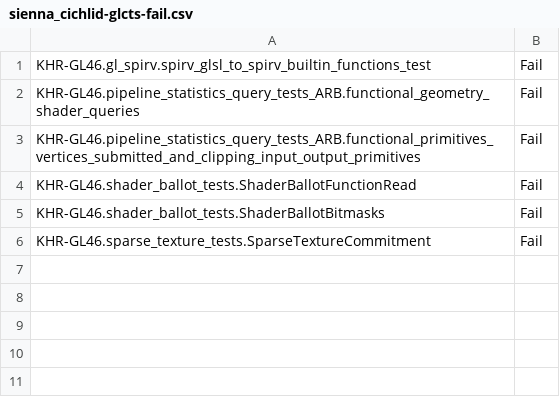
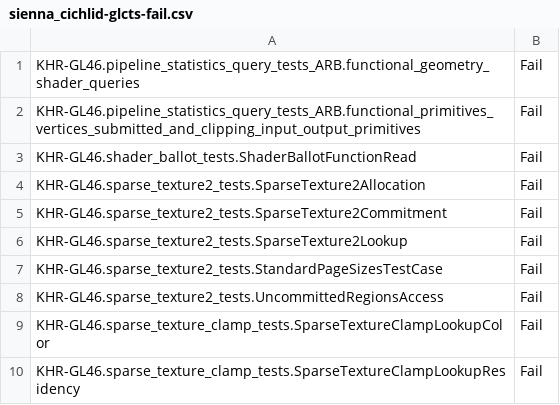
Before and after one commit to openharmony/third_party_mesa3d, a CSV file: src/gallium/drivers/radeonsi/ci/sienna_cichlid-glcts-fail.csv, drawn as a sheet.

```diff
--- a/src/gallium/drivers/radeonsi/ci/sienna_cichlid-glcts-fail.csv
+++ b/src/gallium/drivers/radeonsi/ci/sienna_cichlid-glcts-fail.csv
@@ -1,2 +1 @@
-KHR-GL46.gl_spirv.spirv_glsl_to_spirv_builtin_functions_test,Fail
 KHR-GL46.pipeline_statistics_query_tests_ARB.functional_geometry_shader_queries,Fail
@@ -4,3 +3,8 @@ KHR-GL46.pipeline_statistics_query_tests_ARB.functional_primitives_vertices_subm
 KHR-GL46.shader_ballot_tests.ShaderBallotFunctionRead,Fail
-KHR-GL46.shader_ballot_tests.ShaderBallotBitmasks,Fail
-KHR-GL46.sparse_texture_tests.SparseTextureCommitment,Fail
+KHR-GL46.sparse_texture2_tests.SparseTexture2Allocation,Fail
+KHR-GL46.sparse_texture2_tests.SparseTexture2Commitment,Fail
+KHR-GL46.sparse_texture2_tests.SparseTexture2Lookup,Fail
+KHR-GL46.sparse_texture2_tests.StandardPageSizesTestCase,Fail
+KHR-GL46.sparse_texture2_tests.UncommittedRegionsAccess,Fail
+KHR-GL46.sparse_texture_clamp_tests.SparseTextureClampLookupColor,Fail
+KHR-GL46.sparse_texture_clamp_tests.SparseTextureClampLookupResidency,Fail
```
Also changed, not shown: src/gallium/drivers/radeonsi/ci/sienna_cichlid-piglit-quick-fail.csv.
